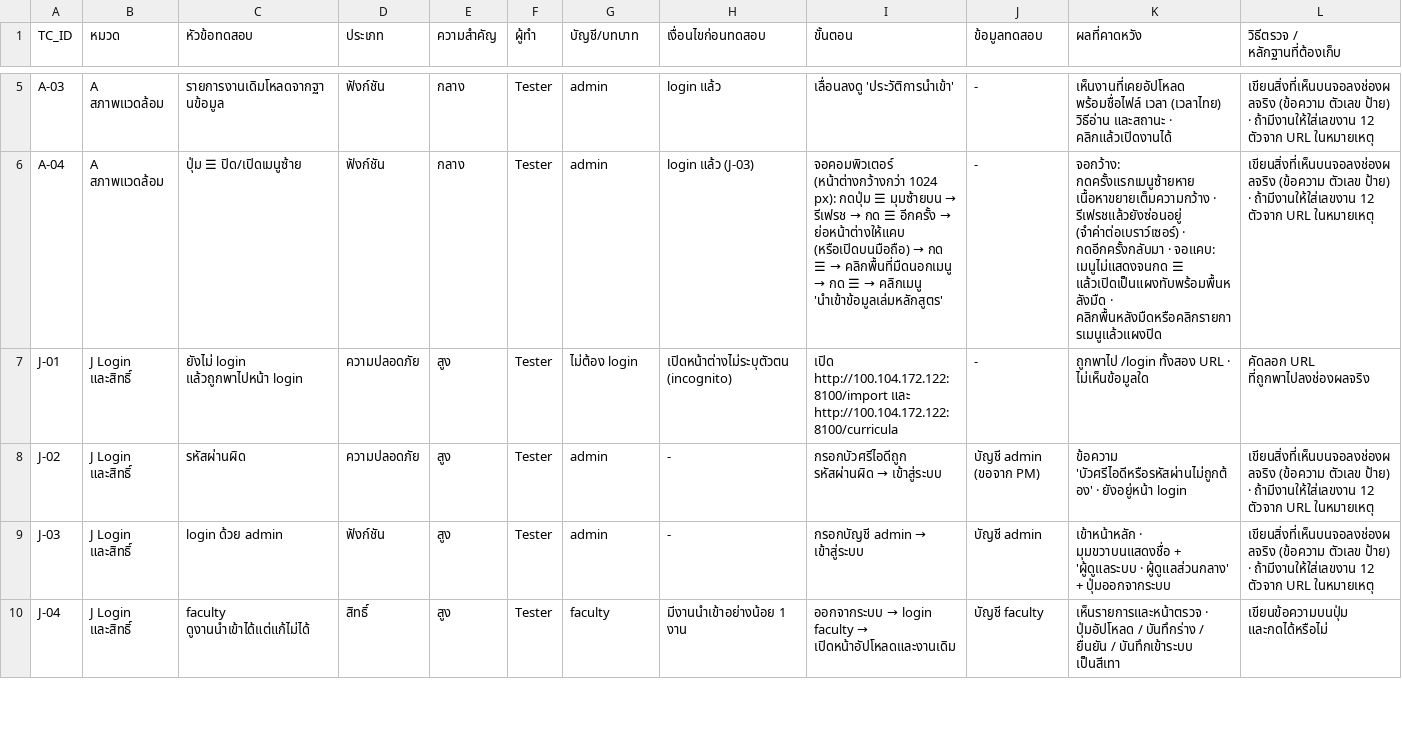
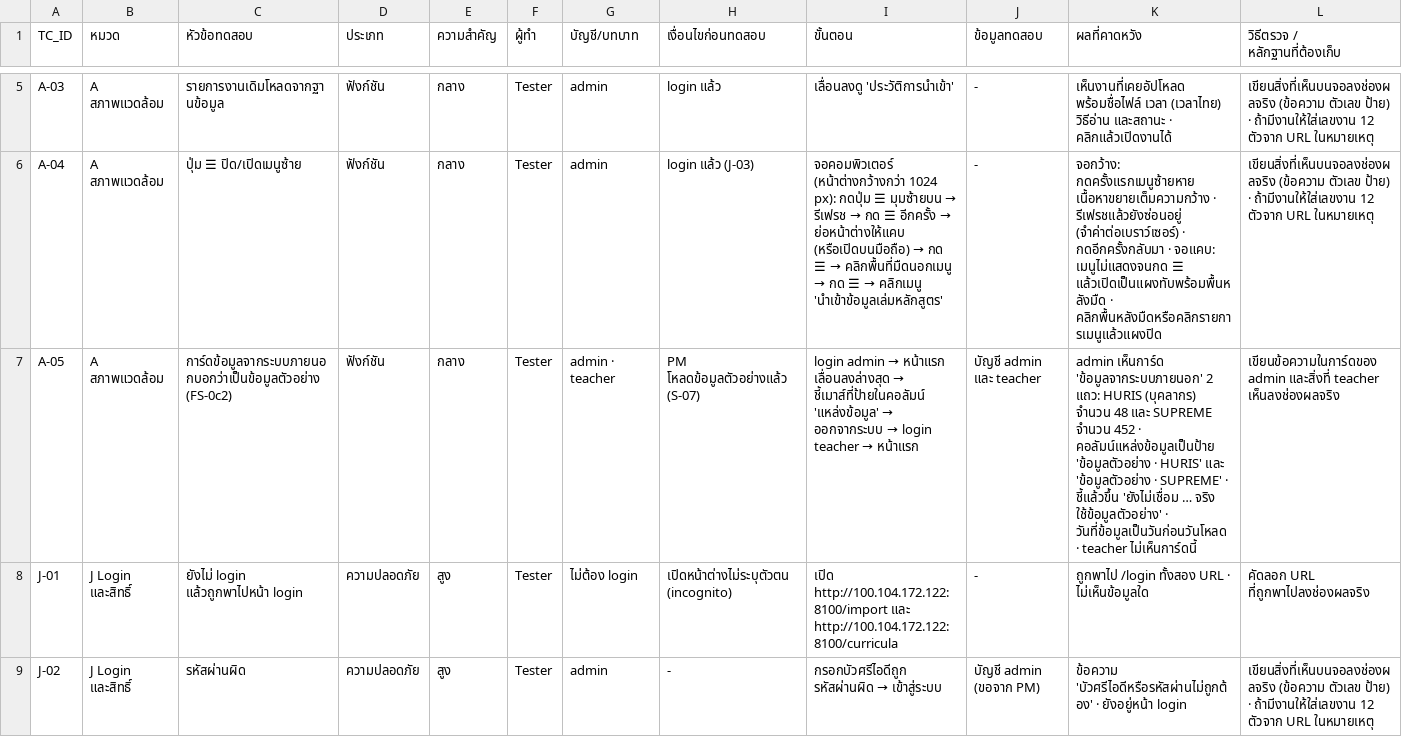
Before and after one commit to Kanabadee-KDS/OCL-agent, a CSV file: docs/testing/test-script_ocl.csv, drawn as a sheet; only a part is shown, gaps mark what is left out; the shorter side is filled out with more unchanged rows; rows hold the shown columns only; the diff covers the shown part only; the diff names each change by its address in the sheet, - before the commit and + after, or states it on an @@ line.

```diff
--- a/docs/testing/test-script_ocl.csv
+++ b/docs/testing/test-script_ocl.csv
+row 7: A-05 | A สภาพแวดล้อม | การ์ดข้อมูลจากระบบภายนอกบอกว่าเป็นข้อมูลตัวอย่าง (FS-0c2) | ฟังก์ชัน | กลาง | Tester | admin · teacher | PM โหลดข้อมูลตัวอย่างแล้ว (S-07) | login admin → หน้าแรก เลื่อนลงล่างสุด → ชี้เมาส์ที่ป้ายในคอลัมน์ 'แหล่งข้อมูล' → ออกจากระบบ → login teacher → หน้าแรก | บัญชี admin และ teacher | admin เห็นการ์ด 'ข้อมูลจากระบบภายนอก' 2 แถว: HURIS (บุคลากร) จำนวน 48 และ SUPREME จำนวน 452 · คอลัมน์แหล่งข้อมูลเป็นป้าย 'ข้อมูลตัวอย่าง · HURIS' และ 'ข้อมูลตัวอย่าง · SUPREME' · ชี้แล้วขึ้น 'ยังไม่เชื่อม … จริง ใช้ข้อมูลตัวอย่าง' · วันที่ข้อมูลเป็นวันก่อนวันโหลด · teacher ไม่เห็นการ์ดนี้ | เขียนข้อความในการ์ดของ admin และสิ่งที่ teacher เห็นลงช่องผลจริง
```
Also changed, not shown: 1 added row elsewhere in this file, 18 other files.
